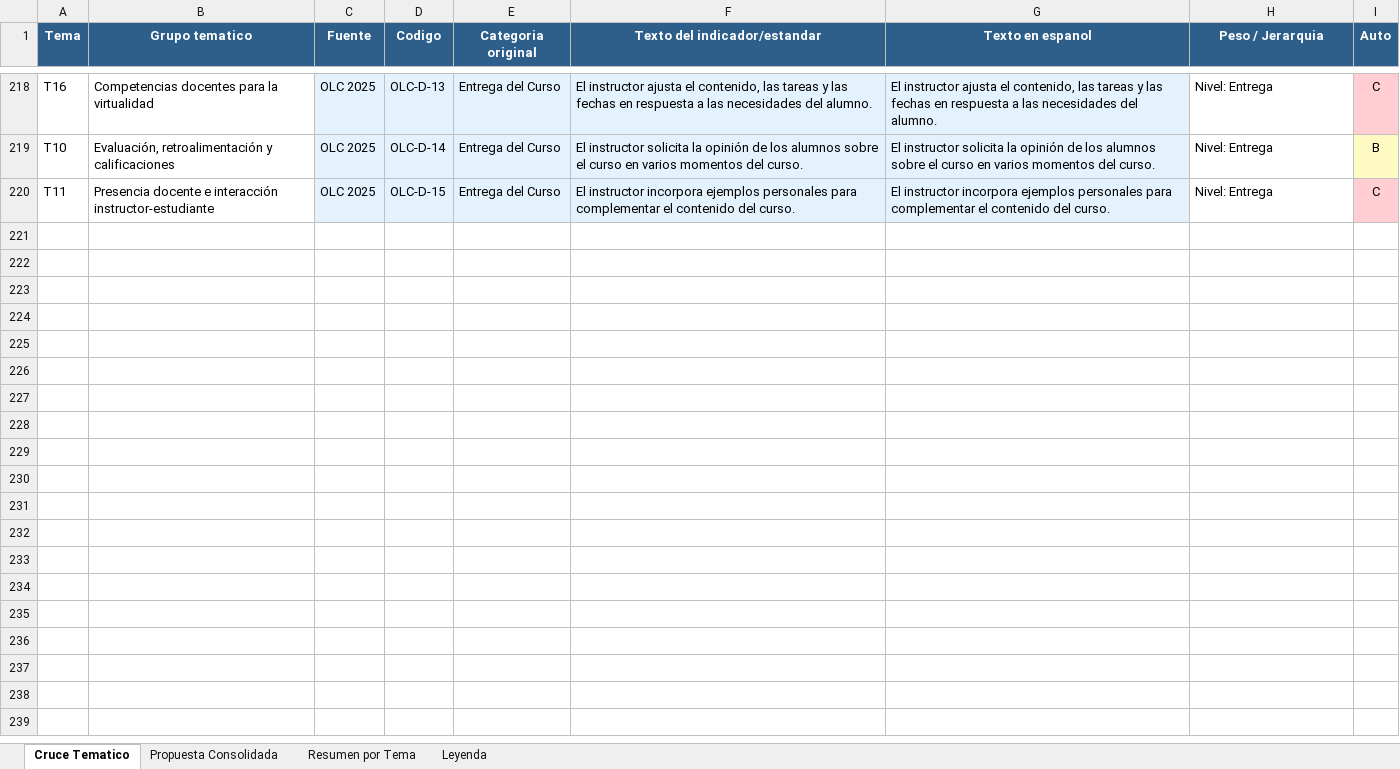
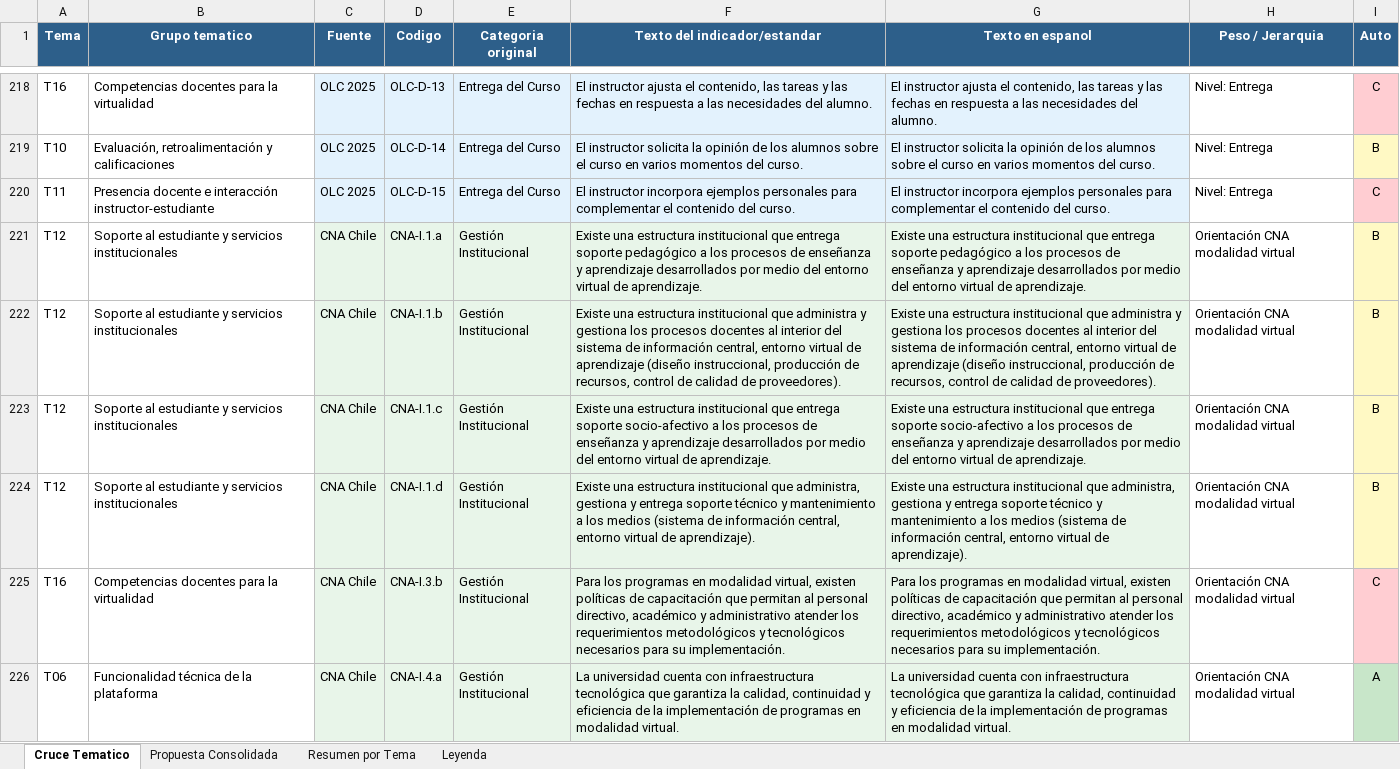
Before and after one commit to derj90/umce-online, an Excel workbook: docs/espacio-aprendizaje/indicadores-cruce-tematico.xlsx, sheet Cruce Tematico, drawn as a sheet; only a part is shown, gaps mark what is left out; values as stored, in another font and other column widths than the file's, no borders; the diff covers the shown part only; the diff names each change by its address in the sheet, - before the commit and + after, or states it on an @@ line.

```diff
--- a/docs/espacio-aprendizaje/indicadores-cruce-tematico.xlsx (sheet Cruce Tematico)
+++ b/docs/espacio-aprendizaje/indicadores-cruce-tematico.xlsx (sheet Cruce Tematico)
+row 221: T12 | Soporte al estudiante y servicios institucionales | CNA Chile | CNA-I.1.a | Gestión Institucional | Existe una estructura institucional que entrega soporte pedagógico a los procesos de enseñanza y aprendizaje desarrollados por medio del entorno virtual de aprendizaje. | Existe una estructura institucional que entrega soporte pedagógico a los procesos de enseñanza y aprendizaje desarrollados por medio del entorno virtual de aprendizaje. | Orientación CNA modalidad virtual | B
+row 222: T12 | Soporte al estudiante y servicios institucionales | CNA Chile | CNA-I.1.b | Gestión Institucional | Existe una estructura institucional que administra y gestiona los procesos docentes al interior del sistema de información central, entorno virtual de aprendizaje (diseño instruccional, producción de recursos, control de calidad de proveedores). | Existe una estructura institucional que administra y gestiona los procesos docentes al interior del sistema de información central, entorno virtual de aprendizaje (diseño instruccional, producción de recursos, control de calidad de proveedores). | Orientación CNA modalidad virtual | B
+row 223: T12 | Soporte al estudiante y servicios institucionales | CNA Chile | CNA-I.1.c | Gestión Institucional | Existe una estructura institucional que entrega soporte socio-afectivo a los procesos de enseñanza y aprendizaje desarrollados por medio del entorno virtual de aprendizaje. | Existe una estructura institucional que entrega soporte socio-afectivo a los procesos de enseñanza y aprendizaje desarrollados por medio del entorno virtual de aprendizaje. | Orientación CNA modalidad virtual | B
+row 224: T12 | Soporte al estudiante y servicios institucionales | CNA Chile | CNA-I.1.d | Gestión Institucional | Existe una estructura institucional que administra, gestiona y entrega soporte técnico y mantenimiento a los medios (sistema de información central, entorno virtual de aprendizaje). | Existe una estructura institucional que administra, gestiona y entrega soporte técnico y mantenimiento a los medios (sistema de información central, entorno virtual de aprendizaje). | Orientación CNA modalidad virtual | B
+row 225: T16 | Competencias docentes para la virtualidad | CNA Chile | CNA-I.3.b | Gestión Institucional | Para los programas en modalidad virtual, existen políticas de capacitación que permitan al personal directivo, académico y administrativo atender los requerimientos metodológicos y tecnológicos necesarios para su implementación. | Para los programas en modalidad virtual, existen políticas de capacitación que permitan al personal directivo, académico y administrativo atender los requerimientos metodológicos y tecnológicos necesarios para su implementación. | Orientación CNA modalidad virtual | C
+row 226: T06 | Funcionalidad técnica de la plataforma | CNA Chile | CNA-I.4.a | Gestión Institucional | La universidad cuenta con infraestructura tecnológica que garantiza la calidad, continuidad y eficiencia de la implementación de programas en modalidad virtual. | La universidad cuenta con infraestructura tecnológica que garantiza la calidad, continuidad y eficiencia de la implementación de programas en modalidad virtual. | Orientación CNA modalidad virtual | A
```
Also changed, not shown: 16 added rows elsewhere in this sheet, sheet Resumen por Tema, sheet Propuesta Consolidada, sheet Leyenda, 2 other files.
